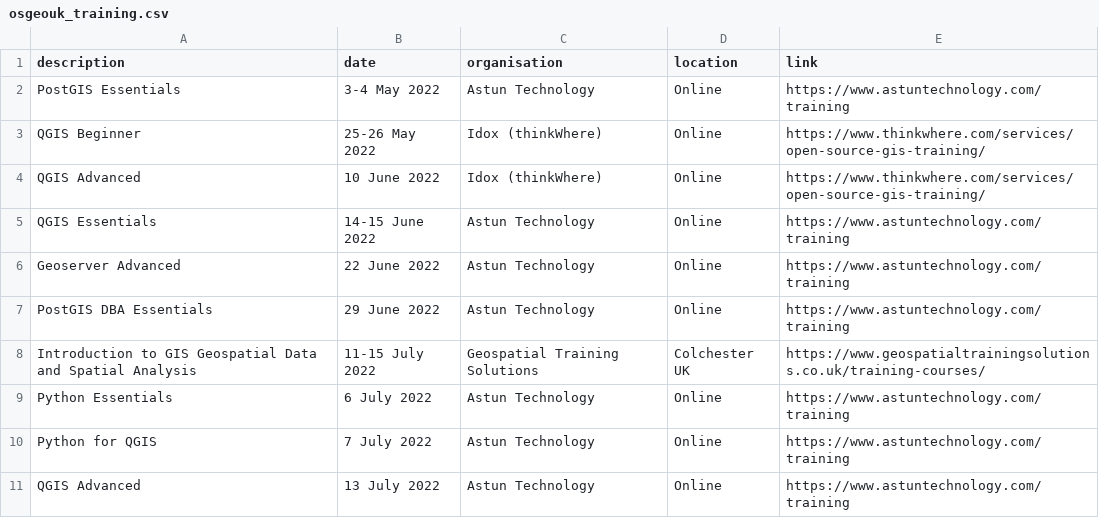
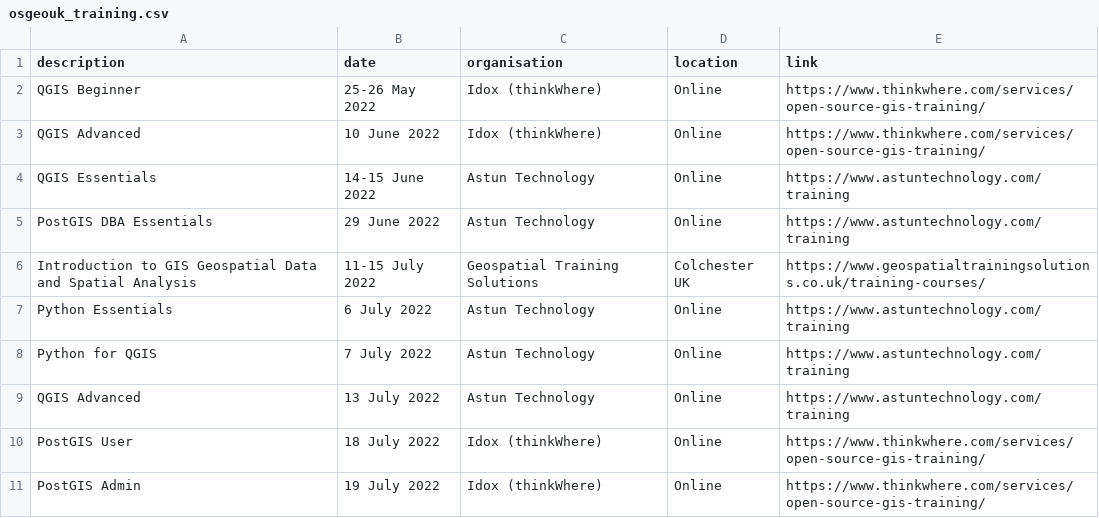
Before and after one commit to rachelesmee/website, a CSV file: _data/osgeouk_training.csv, drawn as a sheet; only a part is shown; the shorter side is filled out with more unchanged rows; the diff names each change by its address in the sheet, - before the commit and + after, or states it on an @@ line.

Commit message:
keeping training page up to date

```diff
--- a/_data/osgeouk_training.csv
+++ b/_data/osgeouk_training.csv
-row 2: PostGIS Essentials | 3-4 May 2022 | Astun Technology | Online | https://www.astuntechnology.com/training
-row 6: Geoserver Advanced | 22 June 2022 | Astun Technology | Online | https://www.astuntechnology.com/training
```
